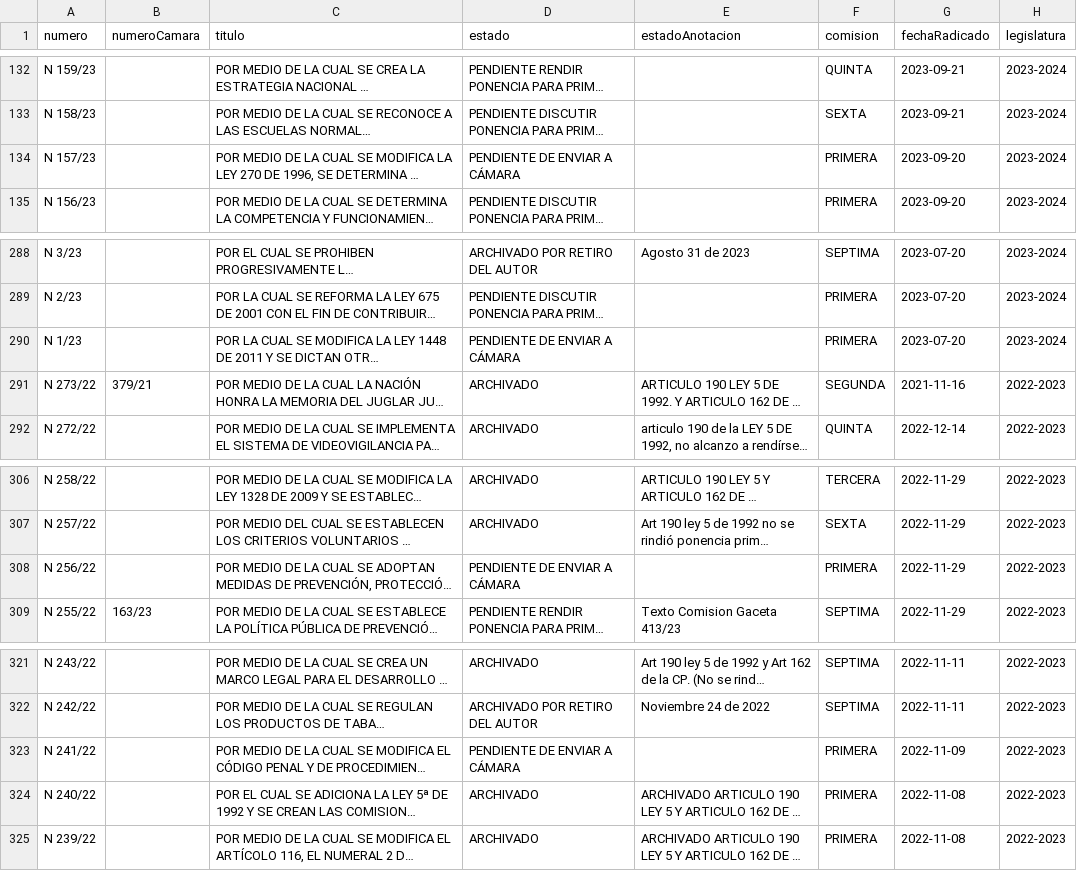
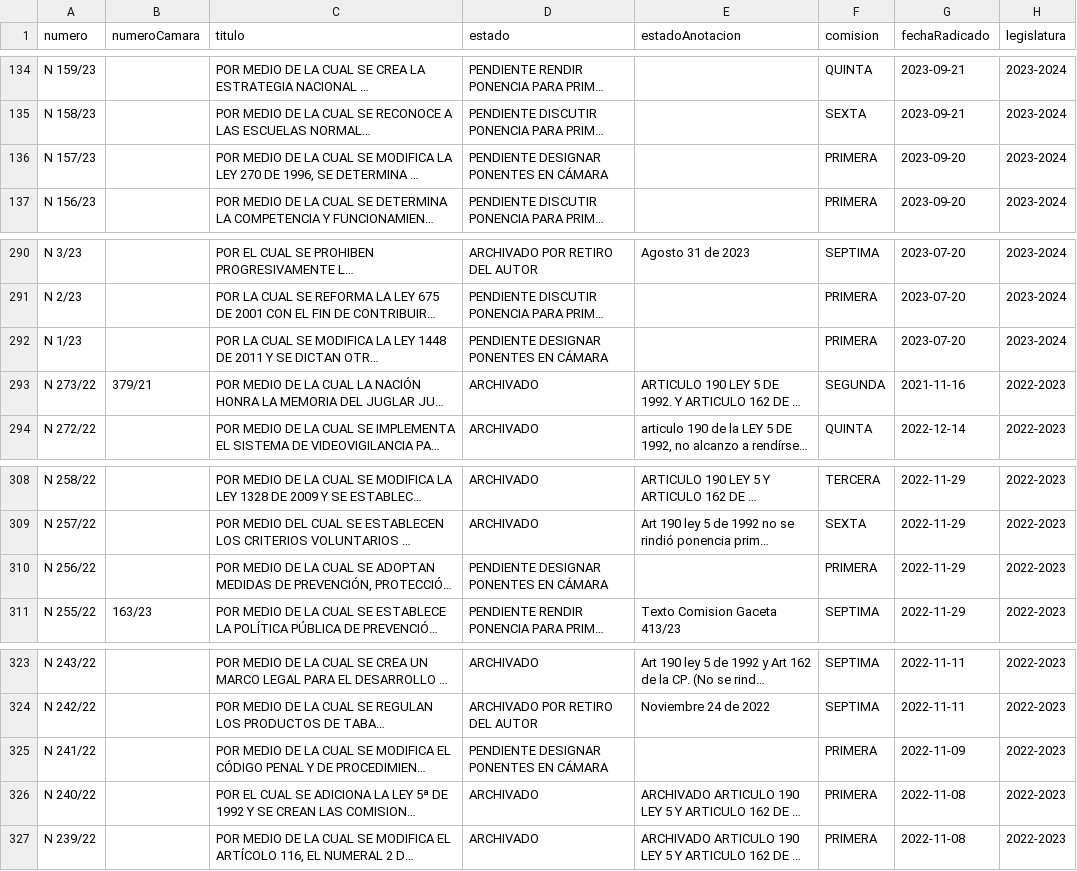
Before and after one commit to muniter/senado_crawler, a CSV file: output/data_2022-2026.csv, drawn as a sheet; only a part is shown, gaps mark what is left out; long unchanged cells end in …; addresses are those after the commit; the diff covers the shown part only; the diff names each change by its address in the sheet, - before the commit and + after, or states it on an @@ line.

```diff
--- a/output/data_2022-2026.csv
+++ b/output/data_2022-2026.csv
-D136 (estado): PENDIENTE DE ENVIAR A CÁMARA
+D136 (estado): PENDIENTE DESIGNAR PONENTES EN CÁMARA
-D292 (estado): PENDIENTE DE ENVIAR A CÁMARA
+D292 (estado): PENDIENTE DESIGNAR PONENTES EN CÁMARA
-D310 (estado): PENDIENTE DE ENVIAR A CÁMARA
+D310 (estado): PENDIENTE DESIGNAR PONENTES EN CÁMARA
-D325 (estado): PENDIENTE DE ENVIAR A CÁMARA
+D325 (estado): PENDIENTE DESIGNAR PONENTES EN CÁMARA
```
Also changed, not shown: 2 added rows and 29 edited cells elsewhere in this file, 2 other files.
